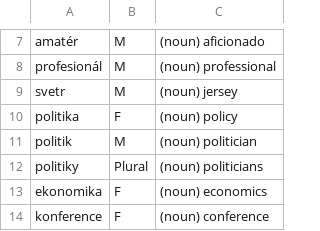
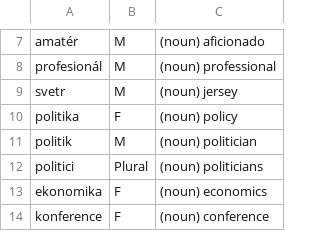
Before and after one commit to danielmbcn/guesslova, a CSV file: words-and-sentences.csv, drawn as a sheet; only a part is shown, gaps mark what is left out.

Commit message:
Update words-and-sentences.csv

```diff
--- a/words-and-sentences.csv
+++ b/words-and-sentences.csv
@@ -11,3 +11,3 @@ politika	F	(noun) policy
 politik	M	(noun) politician
-politiky	Plural	(noun) politicians
+politici	Plural	(noun) politicians
 ekonomika	F	(noun) economics
```
